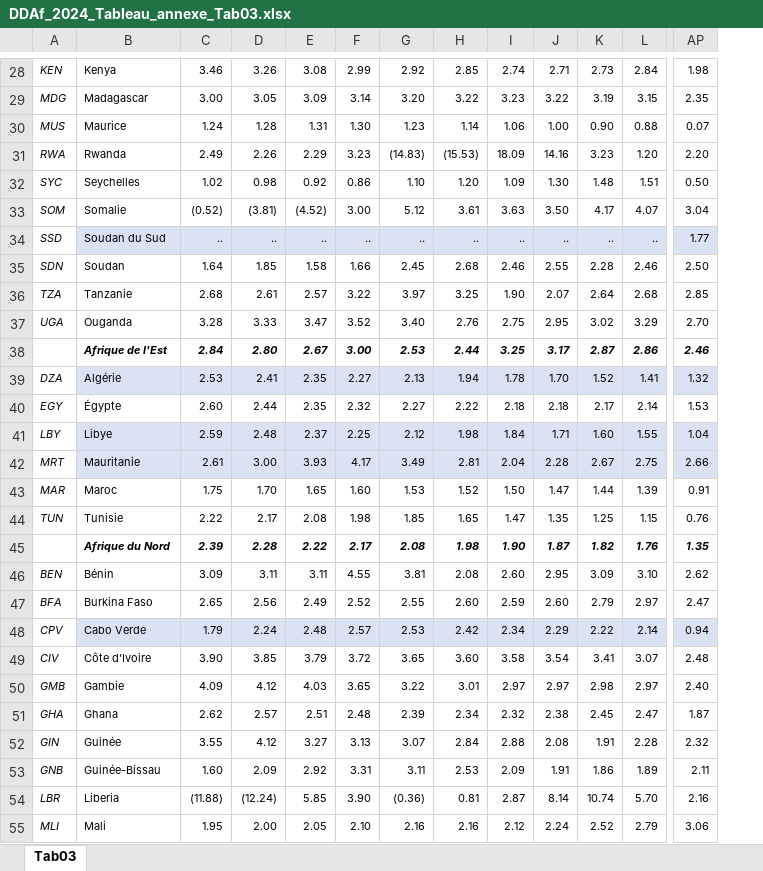
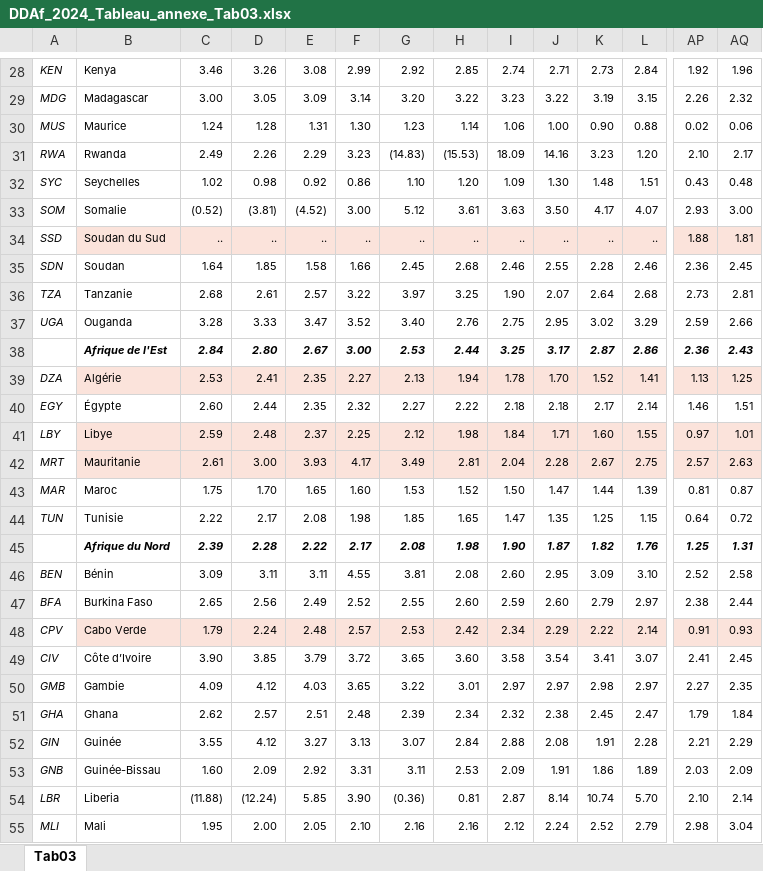
Before and after one commit to AfDDAnnex/AfDDDDAf2024, an Excel workbook: DDAf_2024_Tableau_annexe_Tab03.xlsx, sheet Tab03, drawn as a sheet; only a part is shown, gaps mark what is left out; values as stored, in another font and other column widths than the file's, no borders; the diff covers the shown part only; the diff names each change by its address in the sheet, - before the commit and + after, or states it on an @@ line.

```diff
--- a/DDAf_2024_Tableau_annexe_Tab03.xlsx (sheet Tab03)
+++ b/DDAf_2024_Tableau_annexe_Tab03.xlsx (sheet Tab03)
+column AQ, rows 28-55: 1.96 | 2.32 | 0.06 | 2.17 | 0.48 | 3.00 | 1.81 | 2.45 | 2.81 | 2.66 | 2.43 | 1.25 | 1.51 | 1.01 | 2.63 | 0.87 | 0.72 | 1.31 | 2.58 | 2.44 | 0.93 | 2.45 | 2.35 | 1.84 | 2.29 | 2.09 | 2.14 | 3.04
-AP28: 1.98
+AP28: 1.92
-AP29: 2.35
+AP29: 2.26
-AP30: 0.07
+AP30: 0.02
-AP31: 2.20
+AP31: 2.10
-AP32: 0.50
+AP32: 0.43
-AP33: 3.04
+AP33: 2.93
-B34:AP34 fill: #DAE3F3
+B34:AP34 fill: #FBE3DB
-AP34: 1.77
+AP34: 1.88
-AP35: 2.50
+AP35: 2.36
-AP36: 2.85
+AP36: 2.73
-AP37: 2.70
+AP37: 2.59
-AP38: 2.46
+AP38: 2.36
-B39:AP39 fill: #DAE3F3
+B39:AP39 fill: #FBE3DB
-AP39: 1.32
+AP39: 1.13
-AP40: 1.53
+AP40: 1.46
-B41:AP42 fill: #DAE3F3
+B41:AP42 fill: #FBE3DB
-AP41: 1.04
+AP41: 0.97
-AP42: 2.66
+AP42: 2.57
-AP43: 0.91
+AP43: 0.81
-AP44: 0.76
+AP44: 0.64
-AP45: 1.35
+AP45: 1.25
-AP46: 2.62
+AP46: 2.52
-AP47: 2.47
+AP47: 2.38
-B48:AP48 fill: #DAE3F3
+B48:AP48 fill: #FBE3DB
-AP48: 0.94
+AP48: 0.91
-AP49: 2.48
+AP49: 2.41
-AP50: 2.40
+AP50: 2.27
-AP51: 1.87
+AP51: 1.79
-AP52: 2.32
+AP52: 2.21
-AP53: 2.11
+AP53: 2.03
-AP54: 2.16
+AP54: 2.10
-AP55: 3.06
+AP55: 2.98
```
Also changed, not shown: 1 removed row, 71 edited cells and cell formats elsewhere in this sheet, DDAf_2024_Tableau_annexe_Tab02.xlsx, DDAf_2024_Tableau_annexe_Tab04.xlsx, 37 other files.
